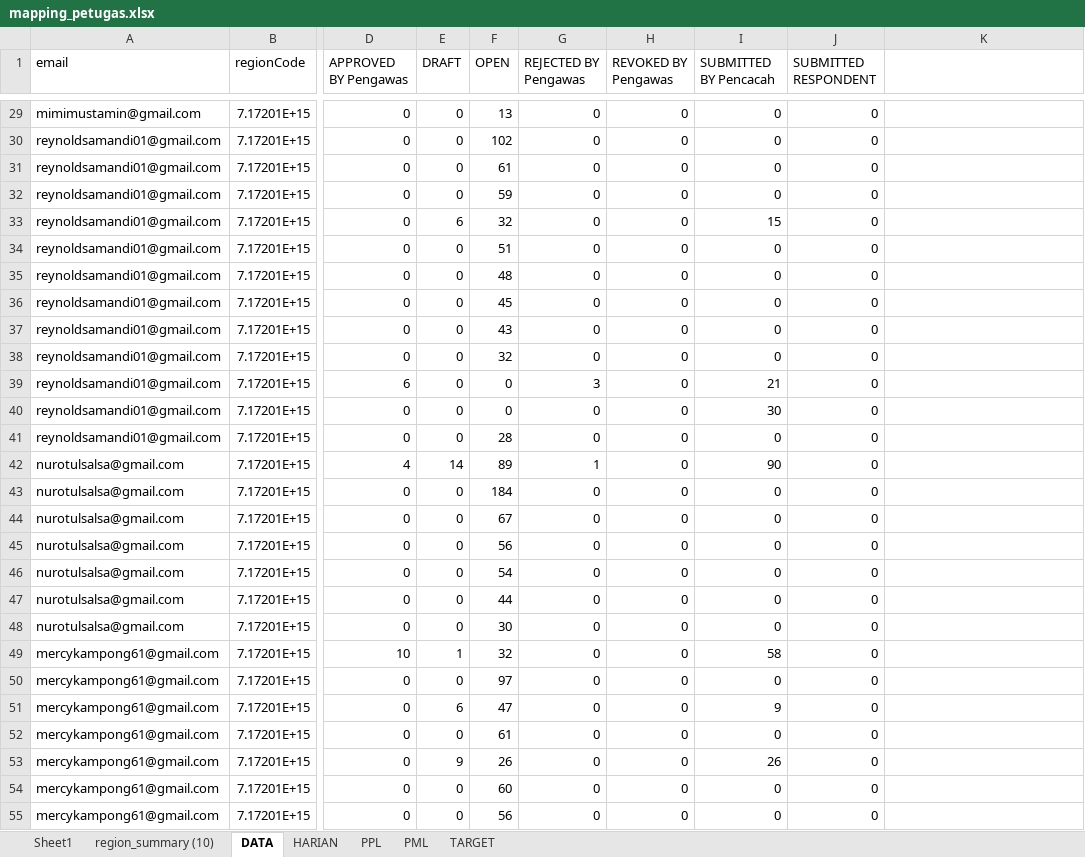
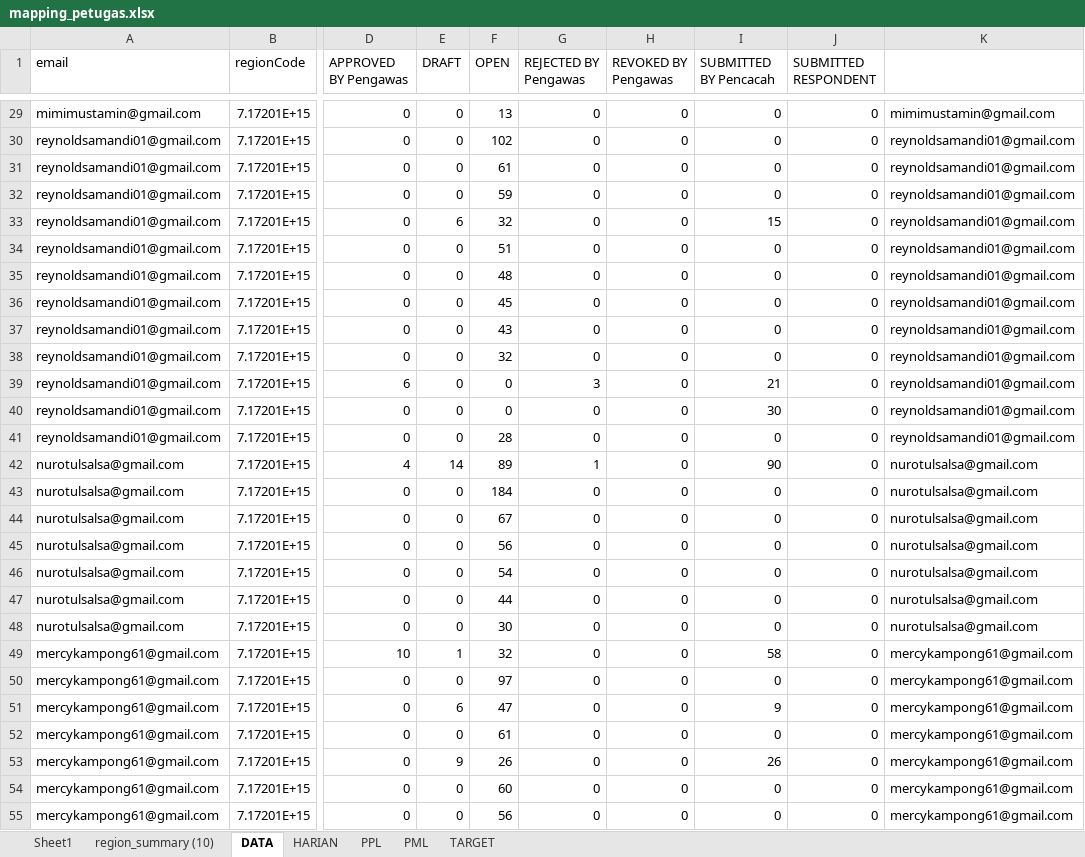
Before and after one commit to gaberielmanalu931/dashboard-petugas, an Excel workbook: mapping_petugas.xlsx, sheet DATA, drawn as a sheet; only a part is shown, gaps mark what is left out; values as stored, in another font and other column widths than the file's, no borders; the diff covers the shown part only; the diff names each change by its address in the sheet, - before the commit and + after, or states it on an @@ line.

Commit message:
UPDATE DATA

```diff
--- a/mapping_petugas.xlsx (sheet DATA)
+++ b/mapping_petugas.xlsx (sheet DATA)
-K29: (empty)
+K29: mimimustamin@gmail.com
-K30:K41: (empty)
+K30:K41: reynoldsamandi01@gmail.com
-K42:K48: (empty)
+K42:K48: nurotulsalsa@gmail.com
-K49:K55: (empty)
+K49:K55: mercykampong61@gmail.com
```
Also changed, not shown: 1026 edited cells elsewhere in this sheet, 1 other file.
